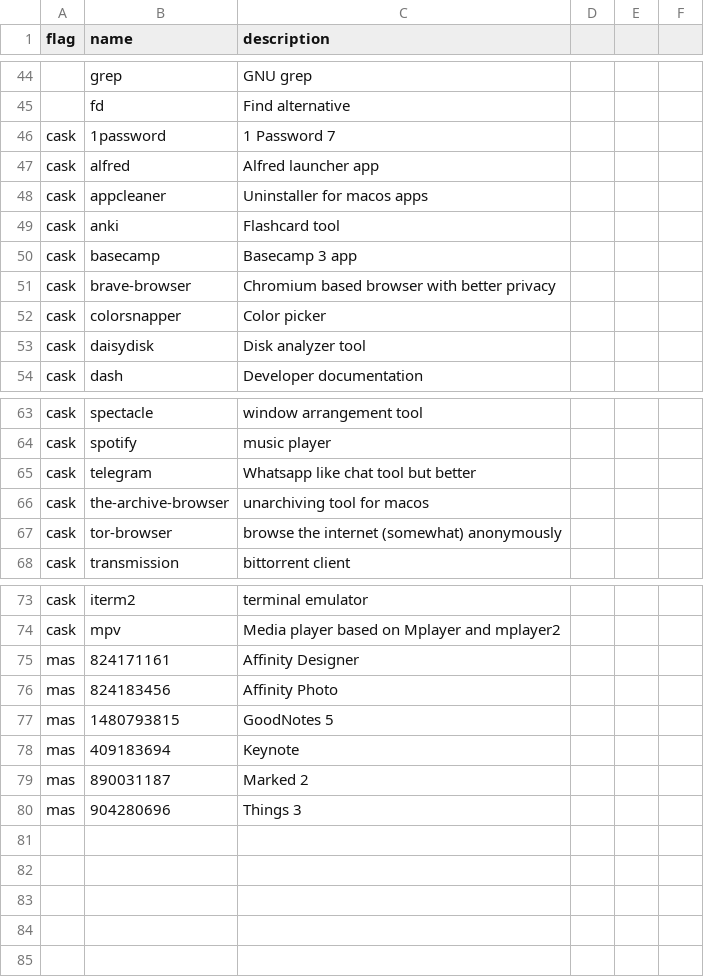
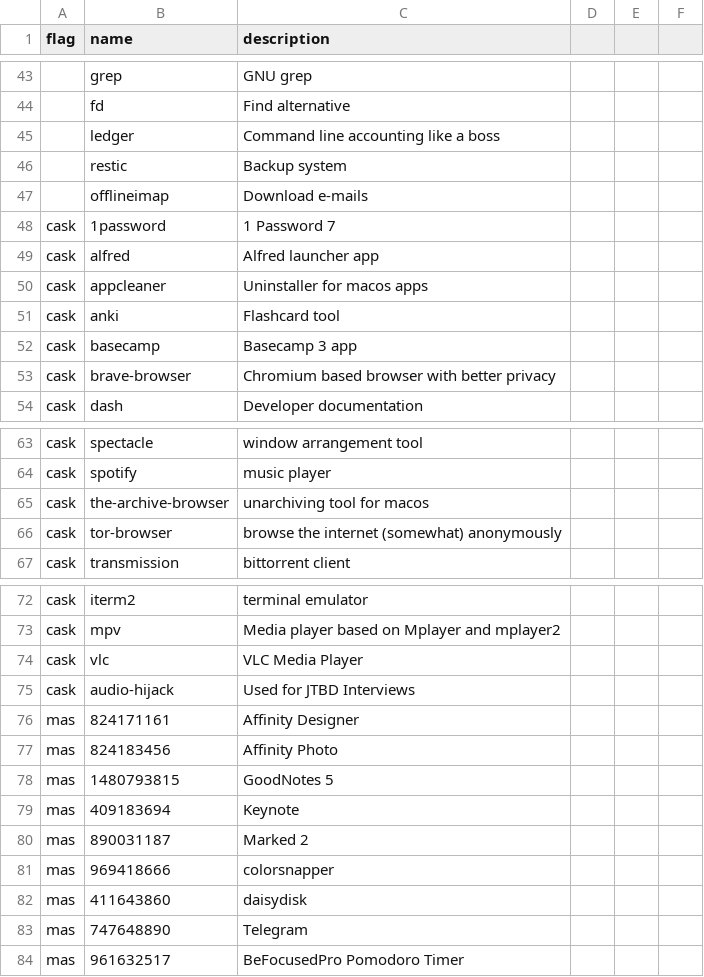
Before and after one commit to therod/dotfiles, a CSV file: progs.csv, drawn as a sheet; only a part is shown, gaps mark what is left out; removed rows and columns are numbered as before the commit, all else as after; the diff covers the shown part only; the diff names each change by its address in the sheet, - before the commit and + after, or states it on an @@ line.

```diff
--- a/progs.csv
+++ b/progs.csv
+row 45:  | ledger | Command line accounting like a boss
+row 46:  | restic | Backup system
+row 47:  | offlineimap | Download e-mails
-row 52: cask | colorsnapper | Color picker
-row 53: cask | daisydisk | Disk analyzer tool
-row 65: cask | telegram | Whatsapp like chat tool but better
+row 74: cask | vlc | VLC Media Player
+row 75: cask | audio-hijack | Used for JTBD Interviews
-row 80: mas | 904280696 | Things 3
+row 81: mas | 969418666 | colorsnapper
+row 82: mas | 411643860 | daisydisk
+row 83: mas | 747648890 | Telegram
+row 84: mas | 961632517 | BeFocusedPro Pomodoro Timer
```
Also changed, not shown: 1 removed row and 1 edited cell elsewhere in this file, 4 other files.
